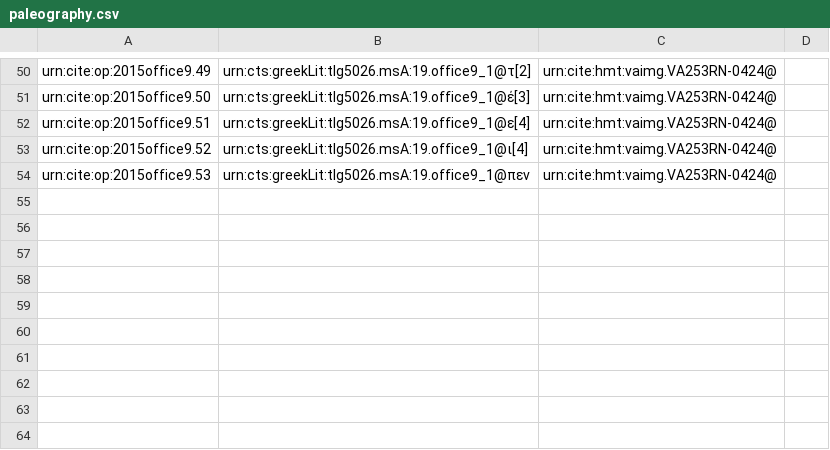
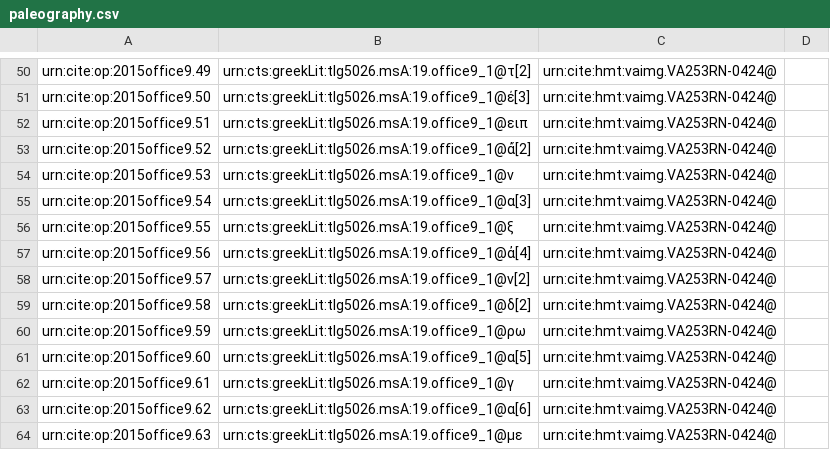
Before and after one commit to hmteditors/2015office11, a CSV file: collections/paleography.csv, drawn as a sheet; only a part is shown, gaps mark what is left out.

Commit message:
Update paleography.csv

```diff
--- a/collections/paleography.csv
+++ b/collections/paleography.csv
@@ -51,4 +51,14 @@ urn:cite:op:2015office9.49,urn:cts:greekLit:tlg5026.msA:19.office9_1@τ[2],"urn:
 urn:cite:op:2015office9.50,urn:cts:greekLit:tlg5026.msA:19.office9_1@έ[3],"urn:cite:hmt:vaimg.VA253RN-0424@",
-urn:cite:op:2015office9.51,urn:cts:greekLit:tlg5026.msA:19.office9_1@ε[4],"urn:cite:hmt:vaimg.VA253RN-0424@",
-urn:cite:op:2015office9.52,urn:cts:greekLit:tlg5026.msA:19.office9_1@ι[4],"urn:cite:hmt:vaimg.VA253RN-0424@",
-urn:cite:op:2015office9.53,urn:cts:greekLit:tlg5026.msA:19.office9_1@πεν,"urn:cite:hmt:vaimg.VA253RN-0424@",
+urn:cite:op:2015office9.51,urn:cts:greekLit:tlg5026.msA:19.office9_1@ειπ,"urn:cite:hmt:vaimg.VA253RN-0424@",
+urn:cite:op:2015office9.52,urn:cts:greekLit:tlg5026.msA:19.office9_1@ἄ[2],"urn:cite:hmt:vaimg.VA253RN-0424@",
+urn:cite:op:2015office9.53,urn:cts:greekLit:tlg5026.msA:19.office9_1@ν,"urn:cite:hmt:vaimg.VA253RN-0424@",
+urn:cite:op:2015office9.54,urn:cts:greekLit:tlg5026.msA:19.office9_1@α[3],"urn:cite:hmt:vaimg.VA253RN-0424@",
+urn:cite:op:2015office9.55,urn:cts:greekLit:tlg5026.msA:19.office9_1@ξ,"urn:cite:hmt:vaimg.VA253RN-0424@",
+urn:cite:op:2015office9.56,urn:cts:greekLit:tlg5026.msA:19.office9_1@ἀ[4],"urn:cite:hmt:vaimg.VA253RN-0424@",
+urn:cite:op:2015office9.57,urn:cts:greekLit:tlg5026.msA:19.office9_1@ν[2],"urn:cite:hmt:vaimg.VA253RN-0424@",
+urn:cite:op:2015office9.58,urn:cts:greekLit:tlg5026.msA:19.office9_1@δ[2],"urn:cite:hmt:vaimg.VA253RN-0424@",
+urn:cite:op:2015office9.59,urn:cts:greekLit:tlg5026.msA:19.office9_1@ρω,"urn:cite:hmt:vaimg.VA253RN-0424@",
+urn:cite:op:2015office9.60,urn:cts:greekLit:tlg5026.msA:19.office9_1@α[5],"urn:cite:hmt:vaimg.VA253RN-0424@",
+urn:cite:op:2015office9.61,urn:cts:greekLit:tlg5026.msA:19.office9_1@γ,"urn:cite:hmt:vaimg.VA253RN-0424@",
+urn:cite:op:2015office9.62,urn:cts:greekLit:tlg5026.msA:19.office9_1@α[6],"urn:cite:hmt:vaimg.VA253RN-0424@",
+urn:cite:op:2015office9.63,urn:cts:greekLit:tlg5026.msA:19.office9_1@με,"urn:cite:hmt:vaimg.VA253RN-0424@",
```
